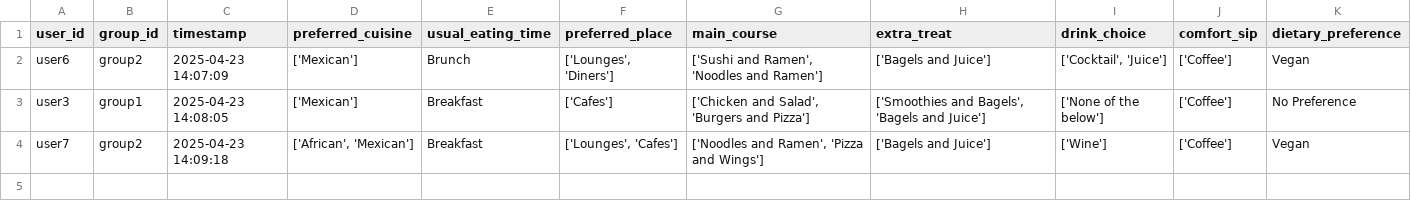
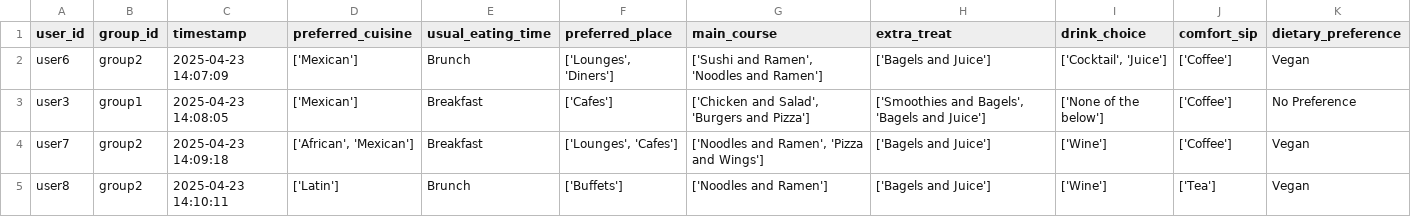
Before and after one commit to demondeployer7/dss, a CSV file: user_responses.csv, drawn as a sheet.

Commit message:
Update user_responses.csv via Streamlit app

```diff
--- a/user_responses.csv
+++ b/user_responses.csv
@@ -4 +4,2 @@ user3,group1,2025-04-23 14:08:05,['Mexican'],Breakfast,['Cafes'],"['Chicken and
 user7,group2,2025-04-23 14:09:18,"['African', 'Mexican']",Breakfast,"['Lounges', 'Cafes']","['Noodles and Ramen', 'Pizza and Wings']",['Bagels and Juice'],['Wine'],['Coffee'],Vegan
+user8,group2,2025-04-23 14:10:11,['Latin'],Brunch,['Buffets'],['Noodles and Ramen'],['Bagels and Juice'],['Wine'],['Tea'],Vegan
```
